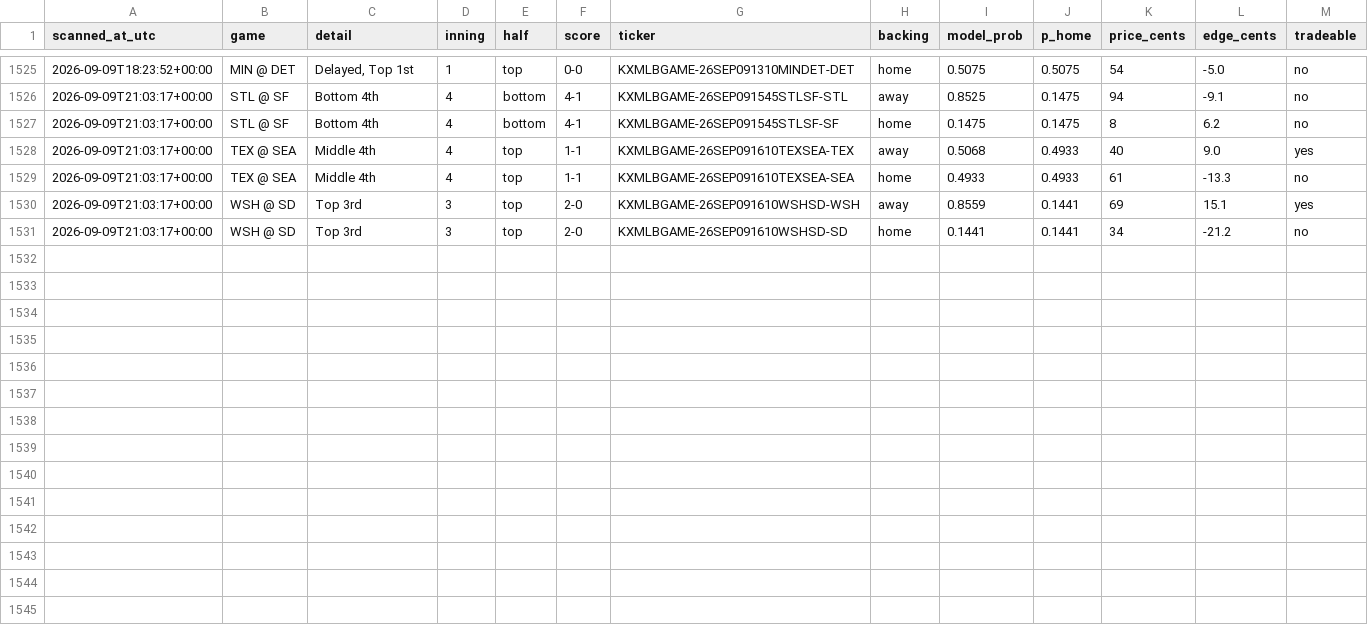
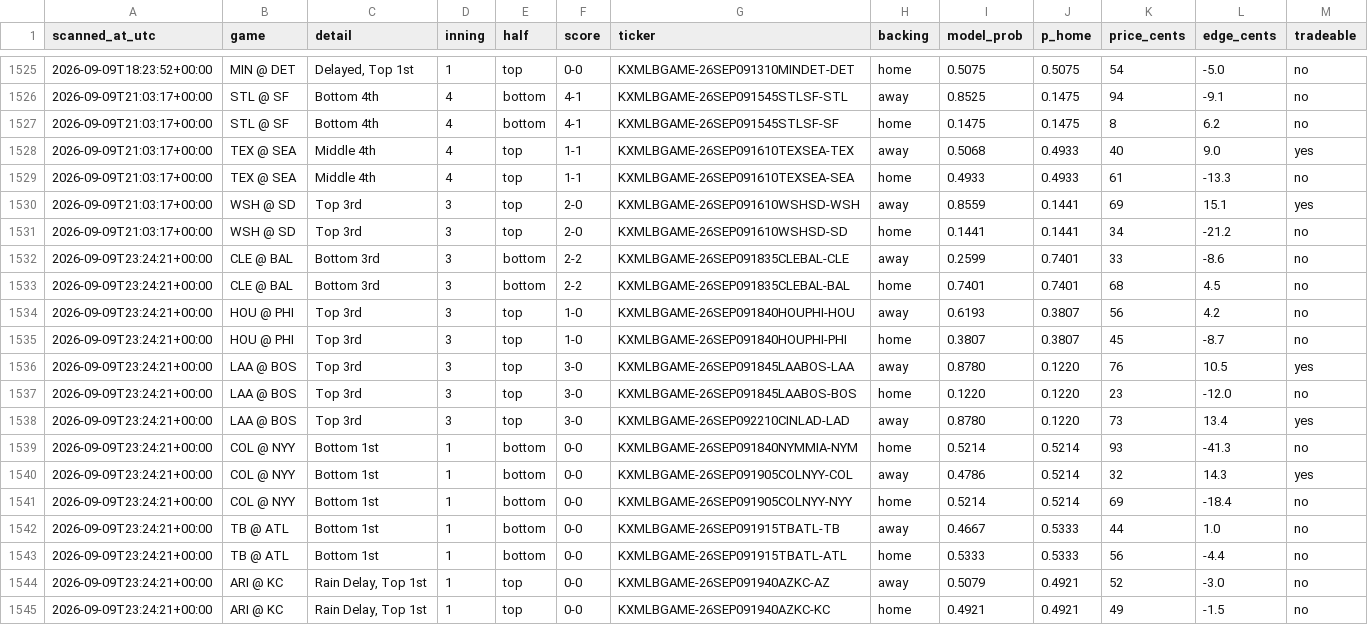
Before and after one commit to Jackhenry87/Prediction-Market-trading-bot, a CSV file: live_scan.csv, drawn as a sheet; only a part is shown, gaps mark what is left out.

```diff
--- a/live_scan.csv
+++ b/live_scan.csv
@@ -1531 +1531,15 @@ scanned_at_utc,game,detail,inning,half,score,ticker,backing,model_prob,p_home,pr
 2026-09-09T21:03:17+00:00,WSH @ SD,Top 3rd,3,top,2-0,KXMLBGAME-26SEP091610WSHSD-SD,home,0.1441,0.1441,34,-21.2,no
+2026-09-09T23:24:21+00:00,CLE @ BAL,Bottom 3rd,3,bottom,2-2,KXMLBGAME-26SEP091835CLEBAL-CLE,away,0.2599,0.7401,33,-8.6,no
+2026-09-09T23:24:21+00:00,CLE @ BAL,Bottom 3rd,3,bottom,2-2,KXMLBGAME-26SEP091835CLEBAL-BAL,home,0.7401,0.7401,68,4.5,no
+2026-09-09T23:24:21+00:00,HOU @ PHI,Top 3rd,3,top,1-0,KXMLBGAME-26SEP091840HOUPHI-HOU,away,0.6193,0.3807,56,4.2,no
+2026-09-09T23:24:21+00:00,HOU @ PHI,Top 3rd,3,top,1-0,KXMLBGAME-26SEP091840HOUPHI-PHI,home,0.3807,0.3807,45,-8.7,no
+2026-09-09T23:24:21+00:00,LAA @ BOS,Top 3rd,3,top,3-0,KXMLBGAME-26SEP091845LAABOS-LAA,away,0.8780,0.1220,76,10.5,yes
+2026-09-09T23:24:21+00:00,LAA @ BOS,Top 3rd,3,top,3-0,KXMLBGAME-26SEP091845LAABOS-BOS,home,0.1220,0.1220,23,-12.0,no
+2026-09-09T23:24:21+00:00,LAA @ BOS,Top 3rd,3,top,3-0,KXMLBGAME-26SEP092210CINLAD-LAD,away,0.8780,0.1220,73,13.4,yes
+2026-09-09T23:24:21+00:00,COL @ NYY,Bottom 1st,1,bottom,0-0,KXMLBGAME-26SEP091840NYMMIA-NYM,home,0.5214,0.5214,93,-41.3,no
+2026-09-09T23:24:21+00:00,COL @ NYY,Bottom 1st,1,bottom,0-0,KXMLBGAME-26SEP091905COLNYY-COL,away,0.4786,0.5214,32,14.3,yes
+2026-09-09T23:24:21+00:00,COL @ NYY,Bottom 1st,1,bottom,0-0,KXMLBGAME-26SEP091905COLNYY-NYY,home,0.5214,0.5214,69,-18.4,no
+2026-09-09T23:24:21+00:00,TB @ ATL,Bottom 1st,1,bottom,0-0,KXMLBGAME-26SEP091915TBATL-TB,away,0.4667,0.5333,44,1.0,no
+2026-09-09T23:24:21+00:00,TB @ ATL,Bottom 1st,1,bottom,0-0,KXMLBGAME-26SEP091915TBATL-ATL,home,0.5333,0.5333,56,-4.4,no
+2026-09-09T23:24:21+00:00,ARI @ KC,"Rain Delay, Top 1st",1,top,0-0,KXMLBGAME-26SEP091940AZKC-AZ,away,0.5079,0.4921,52,-3.0,no
+2026-09-09T23:24:21+00:00,ARI @ KC,"Rain Delay, Top 1st",1,top,0-0,KXMLBGAME-26SEP091940AZKC-KC,home,0.4921,0.4921,49,-1.5,no
```
Also changed, not shown: clv_sports.csv, 2 other files.
